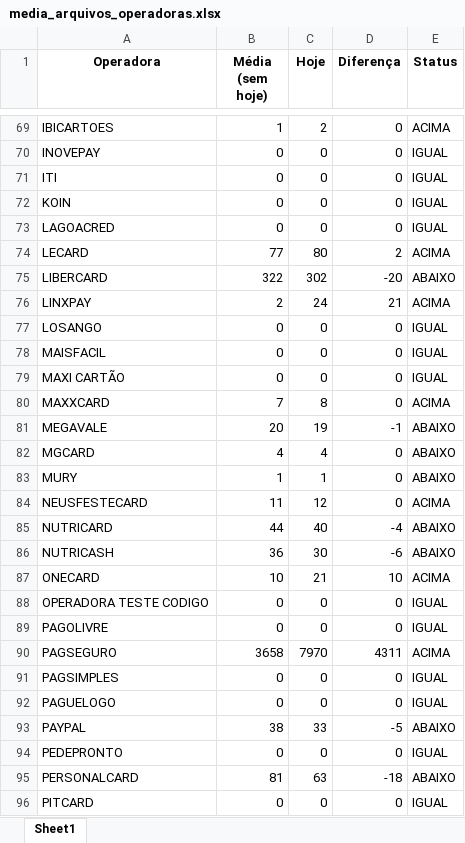
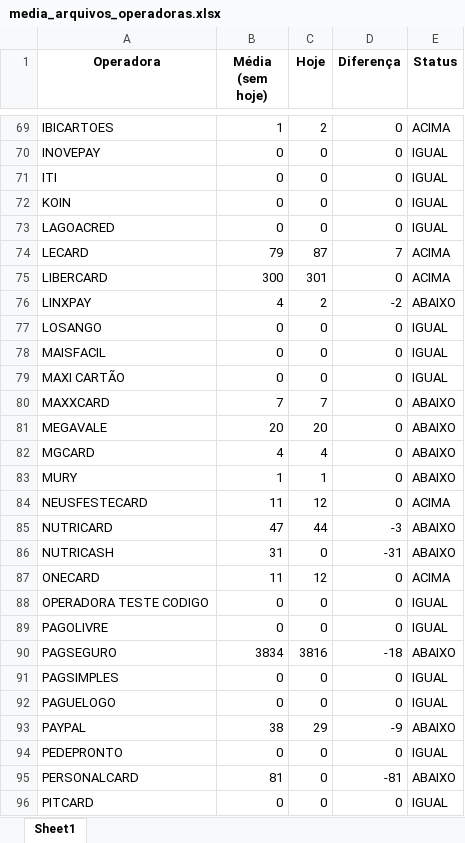
Before and after one commit to Alcir2012/Automation, an Excel workbook: media_arquivos_operadoras.xlsx, sheet Sheet1, drawn as a sheet; only a part is shown, gaps mark what is left out; values as stored, in another font and other column widths than the file's, no borders; the diff covers the shown part only; the diff names each change by its address in the sheet, - before the commit and + after, or states it on an @@ line.

```diff
--- a/media_arquivos_operadoras.xlsx (sheet Sheet1)
+++ b/media_arquivos_operadoras.xlsx (sheet Sheet1)
-B74 (Média (sem hoje)): 77
+B74 (Média (sem hoje)): 79
-C74 (Hoje): 80
+C74 (Hoje): 87
-D74 (Diferença): 2
+D74 (Diferença): 7
-B75 (Média (sem hoje)): 322
+B75 (Média (sem hoje)): 300
-C75 (Hoje): 302
+C75 (Hoje): 301
-D75 (Diferença): -20
+D75 (Diferença): 0
-E75 (Status): ABAIXO
+E75 (Status): ACIMA
-B76 (Média (sem hoje)): 2
+B76 (Média (sem hoje)): 4
-C76 (Hoje): 24
+C76 (Hoje): 2
-D76 (Diferença): 21
+D76 (Diferença): -2
-E76 (Status): ACIMA
+E76 (Status): ABAIXO
-C80 (Hoje): 8
+C80 (Hoje): 7
-E80 (Status): ACIMA
+E80 (Status): ABAIXO
-C81 (Hoje): 19
+C81 (Hoje): 20
-D81 (Diferença): -1
+D81 (Diferença): 0
-B85 (Média (sem hoje)): 44
+B85 (Média (sem hoje)): 47
-C85 (Hoje): 40
+C85 (Hoje): 44
-D85 (Diferença): -4
+D85 (Diferença): -3
-B86 (Média (sem hoje)): 36
+B86 (Média (sem hoje)): 31
-C86 (Hoje): 30
+C86 (Hoje): 0
-D86 (Diferença): -6
+D86 (Diferença): -31
-B87 (Média (sem hoje)): 10
+B87 (Média (sem hoje)): 11
-C87 (Hoje): 21
+C87 (Hoje): 12
-D87 (Diferença): 10
+D87 (Diferença): 0
-B90 (Média (sem hoje)): 3658
+B90 (Média (sem hoje)): 3834
-C90 (Hoje): 7970
+C90 (Hoje): 3816
-D90 (Diferença): 4311
+D90 (Diferença): -18
-E90 (Status): ACIMA
+E90 (Status): ABAIXO
-C93 (Hoje): 33
+C93 (Hoje): 29
-D93 (Diferença): -5
+D93 (Diferença): -9
-C95 (Hoje): 63
+C95 (Hoje): 0
-D95 (Diferença): -18
+D95 (Diferença): -81
```
Also changed, not shown: 212 edited cells elsewhere in this sheet, 1 other file.
